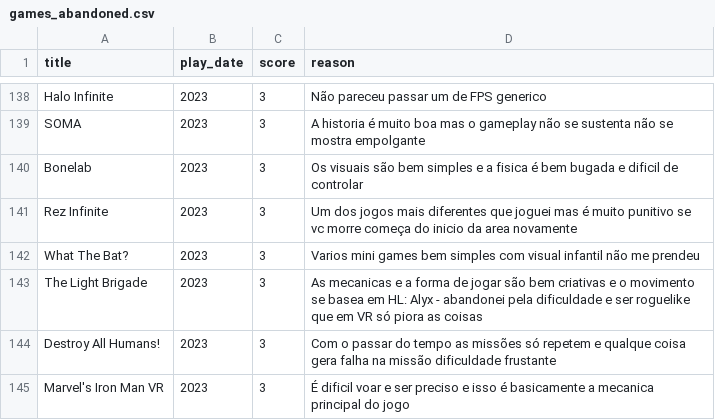
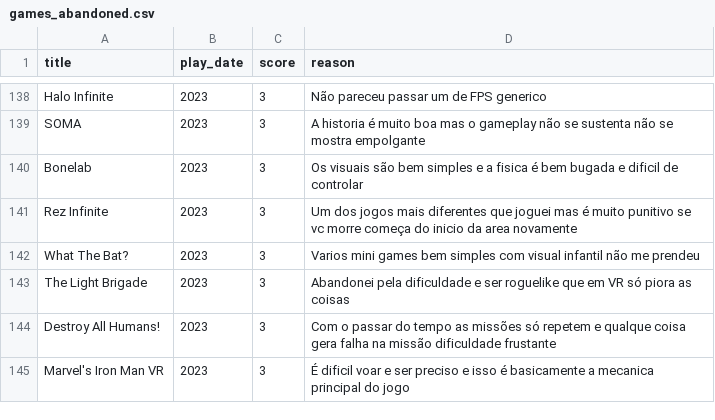
Before and after one commit to andredarcie/my-life-data, a CSV file: data/games/games_abandoned.csv, drawn as a sheet; only a part is shown, gaps mark what is left out.

Commit message:
Update games_abandoned.csv

```diff
--- a/data/games/games_abandoned.csv
+++ b/data/games/games_abandoned.csv
@@ -142,3 +142,3 @@ Rez Infinite, 2023, 3, Um dos jogos mais diferentes que joguei mas é muito puni
 What The Bat?, 2023, 3, Varios mini games bem simples com visual infantil não me prendeu
-The Light Brigade, 2023, 3, As mecanicas e a forma de jogar são bem criativas e o movimento se basea em HL: Alyx - abandonei pela dificuldade e ser roguelike que em VR só piora as coisas
+The Light Brigade, 2023, 3, Abandonei pela dificuldade e ser roguelike que em VR só piora as coisas
 Destroy All Humans!, 2023, 3, Com o passar do tempo as missões só repetem e qualque coisa gera falha na missão dificuldade frustante
```
